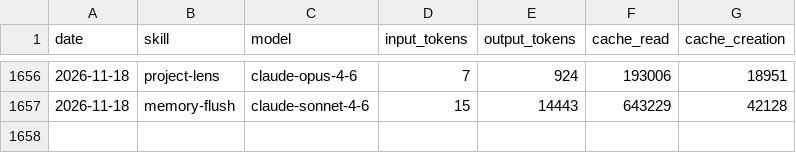
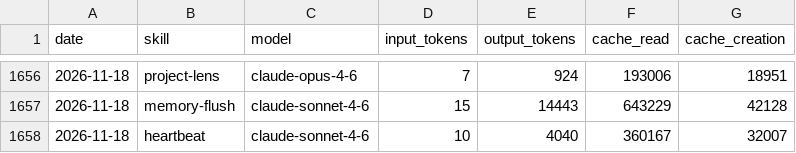
Before and after one commit to AITOBIAS04/CHORUS, a CSV file: memory/token-usage.csv, drawn as a sheet; only a part is shown, gaps mark what is left out.

Commit message:
chore(heartbeat): auto-commit 2026-11-18

```diff
--- a/memory/token-usage.csv
+++ b/memory/token-usage.csv
@@ -1657 +1657,2 @@ date,skill,model,input_tokens,output_tokens,cache_read,cache_creation
 2026-11-18,memory-flush,claude-sonnet-4-6,15,14443,643229,42128
+2026-11-18,heartbeat,claude-sonnet-4-6,10,4040,360167,32007
```
Also changed, not shown: 2 other files.
